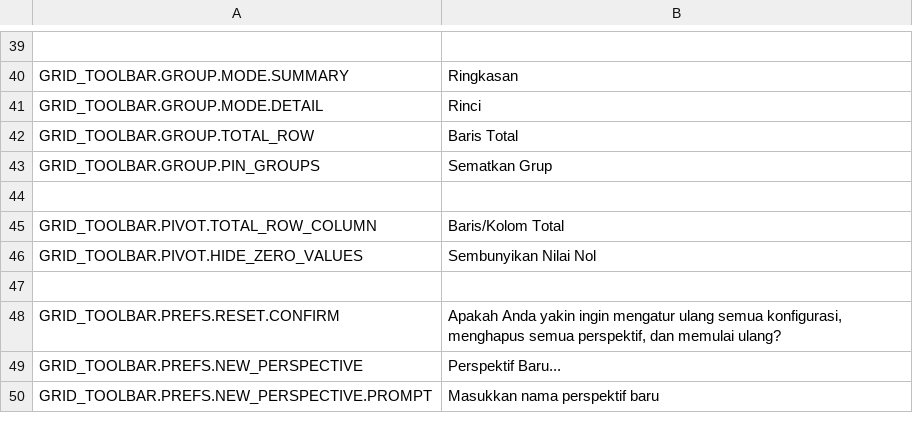
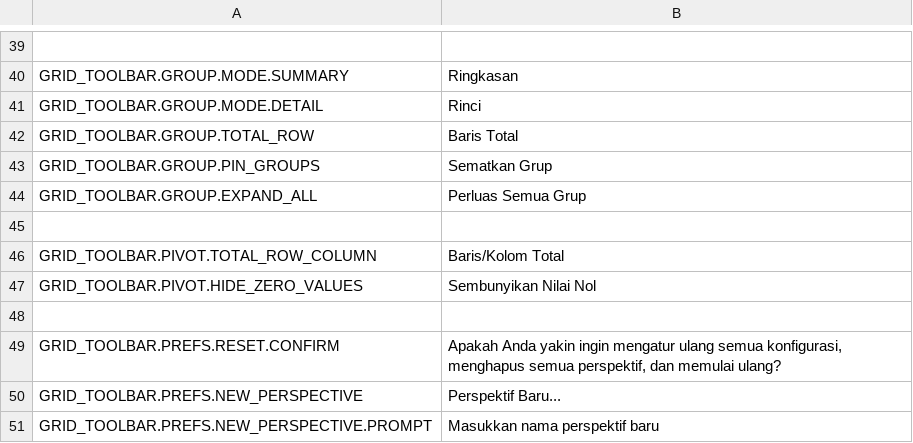
Before and after one commit to mieweb/datavis-ace, a TSV file: trans/id-ID.tsv, drawn as a sheet; only a part is shown, gaps mark what is left out; the diff names each change by its address in the sheet, - before the commit and + after, or states it on an @@ line.

```diff
--- a/trans/id-ID.tsv
+++ b/trans/id-ID.tsv
+row 44: GRID_TOOLBAR.GROUP.EXPAND_ALL | Perluas Semua Grup
```
Also changed, not shown: trans/fr-FR.tsv, trans/nl-NL.tsv, 15 other files.
